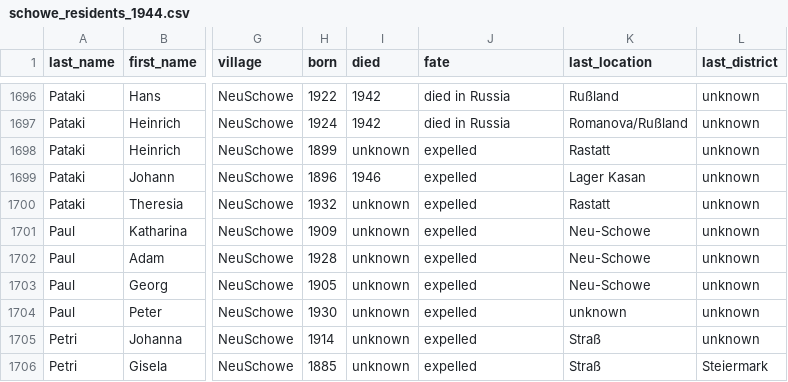
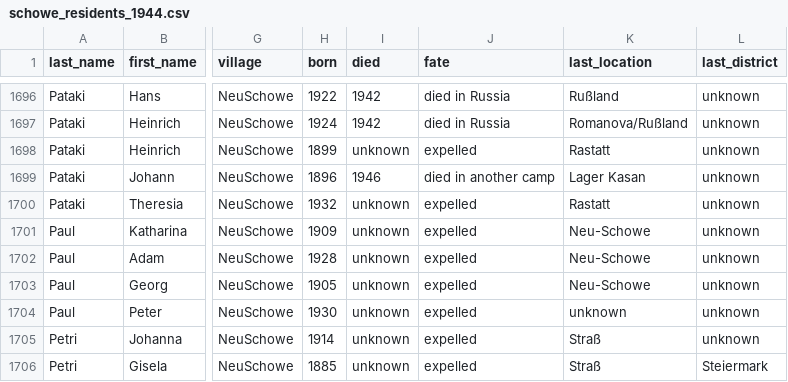
Before and after one commit to apsteinmetz/ancestor, a CSV file: data/schowe_residents_1944.csv, drawn as a sheet; only a part is shown, gaps mark what is left out; the diff names each change by its address in the sheet, - before the commit and + after, or states it on an @@ line.

Commit message:
added text and images

```diff
--- a/data/schowe_residents_1944.csv
+++ b/data/schowe_residents_1944.csv
-J1699 (fate): expelled
+J1699 (fate): died in another camp
```
Also changed, not shown: 7 other files.
